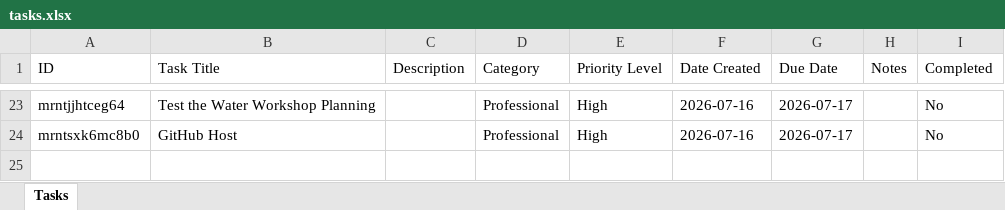
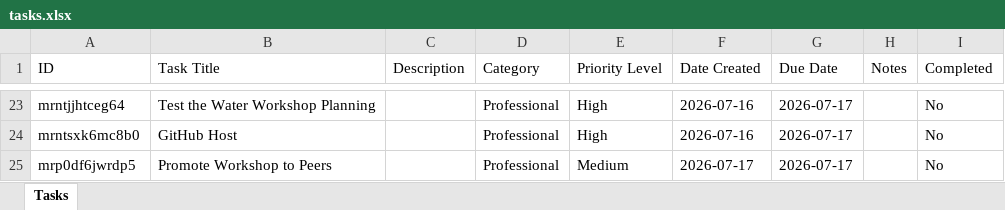
Before and after one commit to hewittns01/todo_list, an Excel workbook: tasks.xlsx, sheet Tasks, drawn as a sheet; only a part is shown, gaps mark what is left out; values as stored, in another font and other column widths than the file's, no borders; the diff names each change by its address in the sheet, - before the commit and + after, or states it on an @@ line.

Commit message:
Update tasks.xlsx via Nathan's To-Do List

```diff
--- a/tasks.xlsx (sheet Tasks)
+++ b/tasks.xlsx (sheet Tasks)
+row 25: mrp0df6jwrdp5 | Promote Workshop to Peers |  | Professional | Medium | 2026-07-17 | 2026-07-17 |  | No
```
